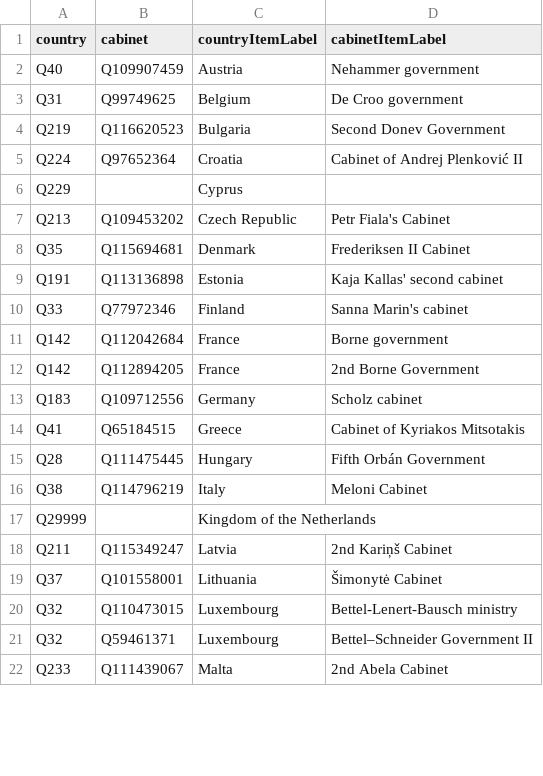
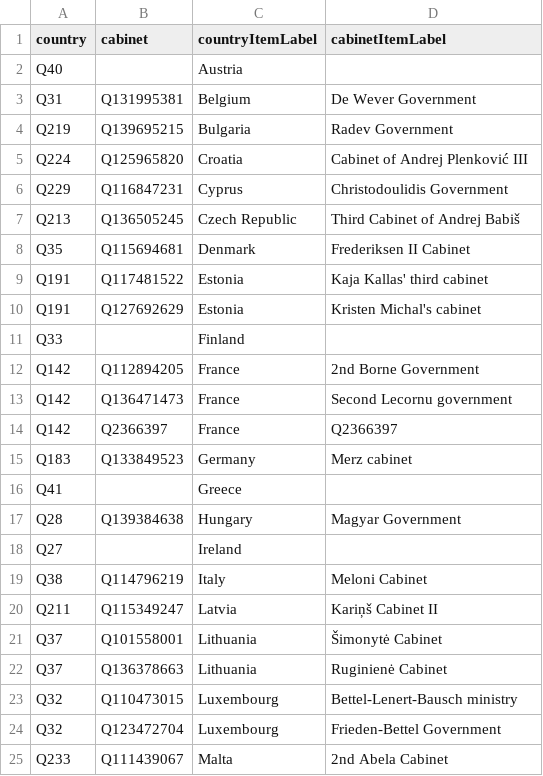
Before and after one commit to every-politician-scrapers/eu-cabinets, a CSV file: data/wikidata.csv, drawn as a sheet; only a part is shown; the diff covers the shown part only.

```diff
--- a/data/wikidata.csv
+++ b/data/wikidata.csv
@@ -1,22 +1,25 @@
 country,cabinet,countryItemLabel,cabinetItemLabel
-Q40,Q109907459,Austria,Nehammer government
-Q31,Q99749625,Belgium,De Croo government
-Q219,Q116620523,Bulgaria,Second Donev Government
-Q224,Q97652364,Croatia,Cabinet of Andrej Plenković II
-Q229,,Cyprus,
-Q213,Q109453202,Czech Republic,Petr Fiala's Cabinet
+Q40,,Austria,
+Q31,Q131995381,Belgium,De Wever Government
+Q219,Q139695215,Bulgaria,Radev Government
+Q224,Q125965820,Croatia,Cabinet of Andrej Plenković III
+Q229,Q116847231,Cyprus,Christodoulidis Government
+Q213,Q136505245,Czech Republic,Third Cabinet of Andrej Babiš
 Q35,Q115694681,Denmark,Frederiksen II Cabinet
-Q191,Q113136898,Estonia,Kaja Kallas' second cabinet
-Q33,Q77972346,Finland,Sanna Marin's cabinet
-Q142,Q112042684,France,Borne government
+Q191,Q117481522,Estonia,Kaja Kallas' third cabinet
+Q191,Q127692629,Estonia,Kristen Michal's cabinet
+Q33,,Finland,
 Q142,Q112894205,France,2nd Borne Government
-Q183,Q109712556,Germany,Scholz cabinet
-Q41,Q65184515,Greece,Cabinet of Kyriakos Mitsotakis
-Q28,Q111475445,Hungary,Fifth Orbán Government
+Q142,Q136471473,France,Second Lecornu government
+Q142,Q2366397,France,Q2366397
+Q183,Q133849523,Germany,Merz cabinet
+Q41,,Greece,
+Q28,Q139384638,Hungary,Magyar Government
+Q27,,Ireland,
 Q38,Q114796219,Italy,Meloni Cabinet
-Q29999,,Kingdom of the Netherlands,
-Q211,Q115349247,Latvia,2nd Kariņš Cabinet
+Q211,Q115349247,Latvia,Kariņš Cabinet II
 Q37,Q101558001,Lithuania,Šimonytė Cabinet
+Q37,Q136378663,Lithuania,Ruginienė Cabinet
 Q32,Q110473015,Luxembourg,Bettel-Lenert-Bausch ministry
-Q32,Q59461371,Luxembourg,Bettel–Schneider Government II
+Q32,Q123472704,Luxembourg,Frieden-Bettel Government
 Q233,Q111439067,Malta,2nd Abela Cabinet
```
Also changed, not shown: 3 added rows, 1 removed row and 10 edited cells elsewhere in this file, 1 other file.
